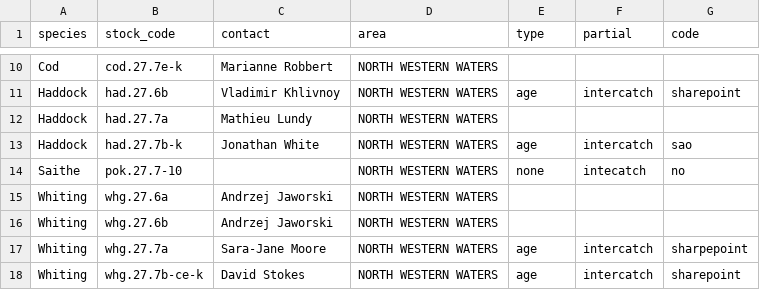
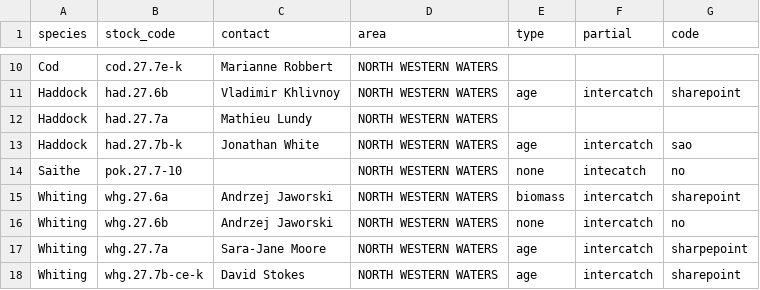
Before and after one commit to ices-taf/2020_4029-29_SpecialRequest, a CSV file: bootstrap/initial/data/stock_info.csv, drawn as a sheet; only a part is shown, gaps mark what is left out.

Commit message:
Update stock_info.csv

```diff
--- a/bootstrap/initial/data/stock_info.csv
+++ b/bootstrap/initial/data/stock_info.csv
@@ -14,4 +14,4 @@ Haddock,had.27.7b-k,Jonathan White,NORTH WESTERN WATERS,age,intercatch,sao
 Saithe,pok.27.7-10,,NORTH WESTERN WATERS,none,intecatch,no
-Whiting,whg.27.6a,Andrzej Jaworski,NORTH WESTERN WATERS,,,
-Whiting,whg.27.6b,Andrzej Jaworski,NORTH WESTERN WATERS,,,
+Whiting,whg.27.6a,Andrzej Jaworski,NORTH WESTERN WATERS,biomass,intercatch,sharepoint
+Whiting,whg.27.6b,Andrzej Jaworski,NORTH WESTERN WATERS,none,intercatch,no
 Whiting,whg.27.7a,Sara-Jane Moore,NORTH WESTERN WATERS,age,intercatch,sharpepoint
```
